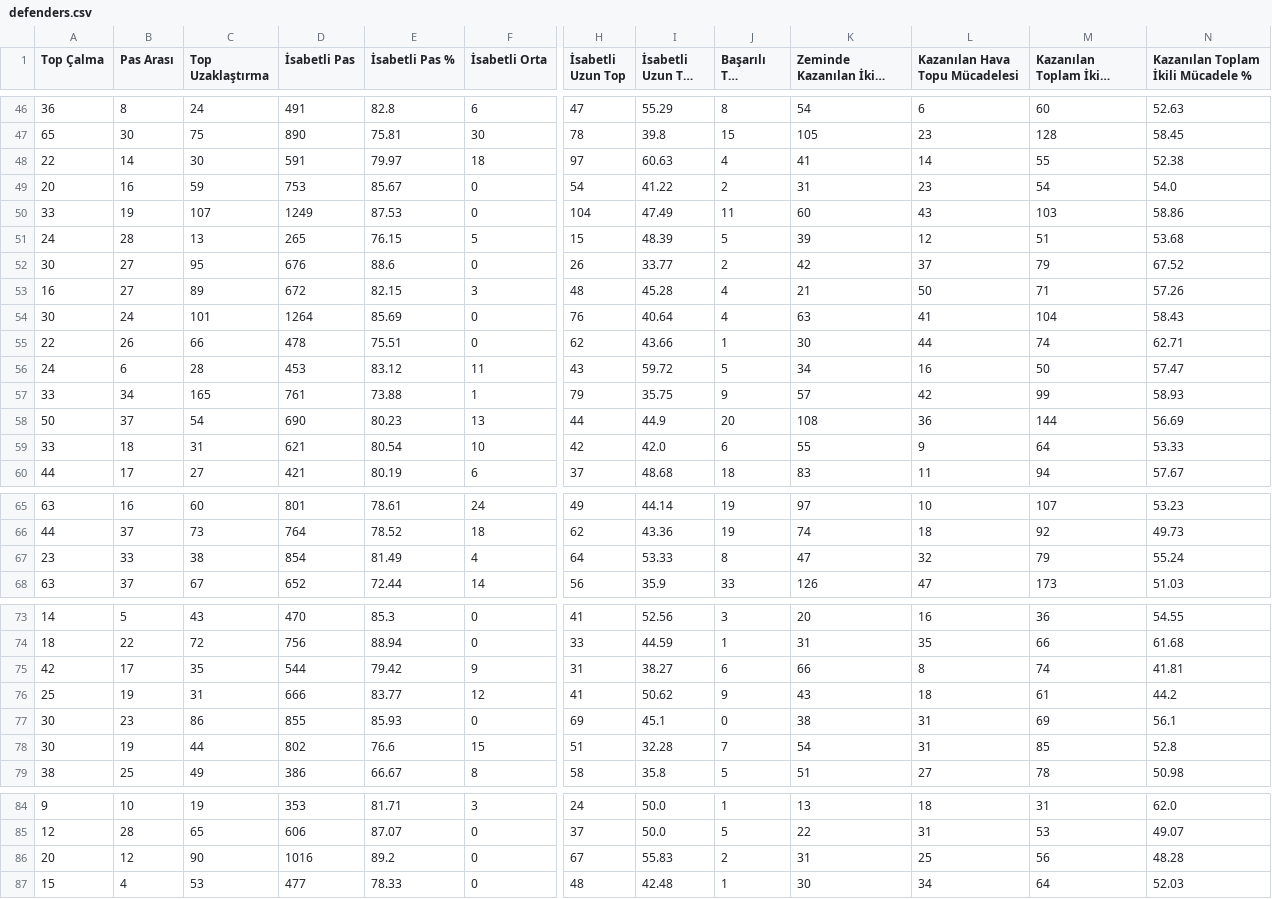
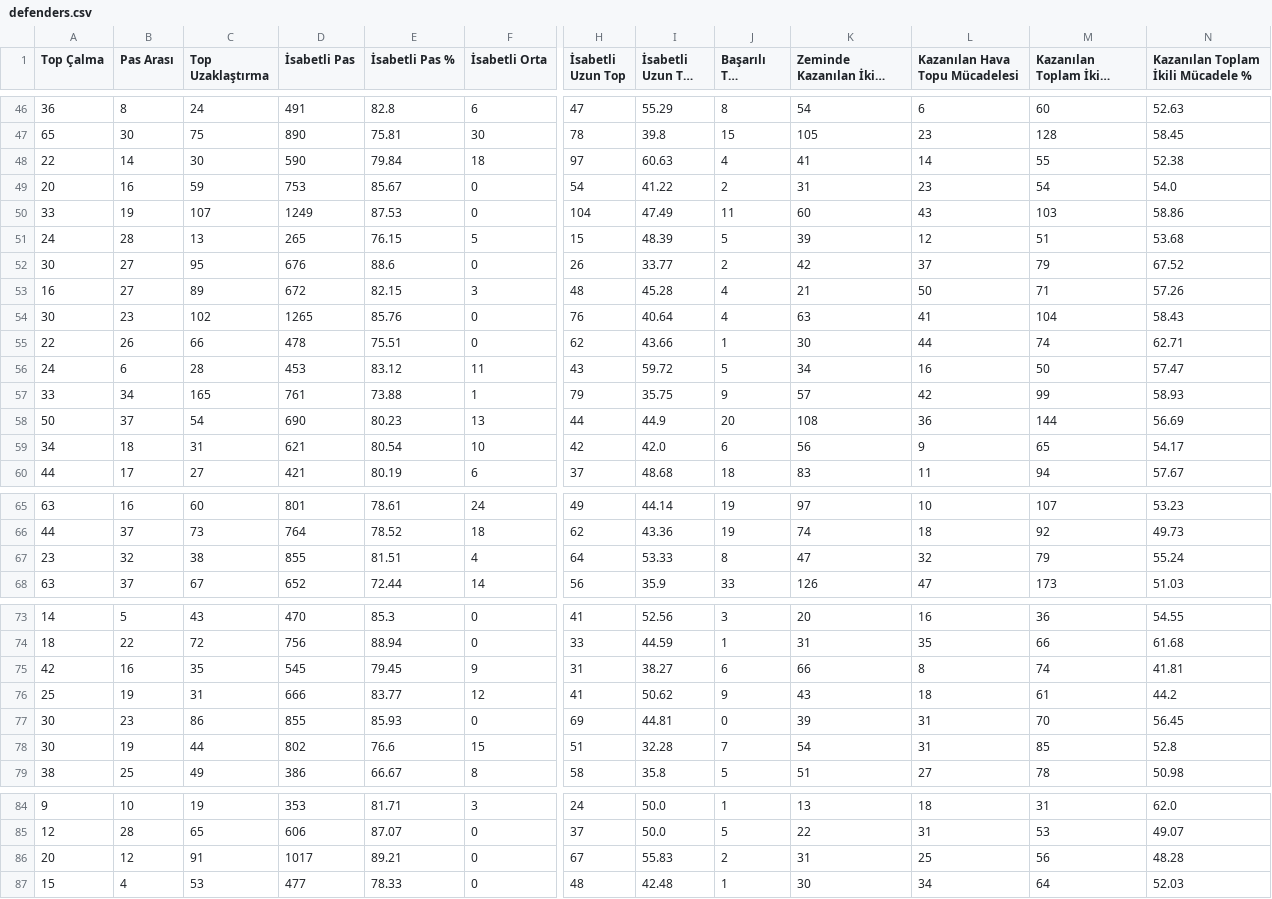
Before and after one commit to scatterradarcsv/csv_scatter_radar_total, a CSV file: defenders.csv, drawn as a sheet; only a part is shown, gaps mark what is left out; long unchanged cells end in …; the diff names each change by its address in the sheet, - before the commit and + after, or states it on an @@ line.

Commit message:
Updated defenders.csv

```diff
--- a/defenders.csv
+++ b/defenders.csv
-D48 (İsabetli Pas): 591
+D48 (İsabetli Pas): 590
-E48 (İsabetli Pas %): 79.97
+E48 (İsabetli Pas %): 79.84
-B54 (Pas Arası): 24
+B54 (Pas Arası): 23
-C54 (Top Uzaklaştırma): 101
+C54 (Top Uzaklaştırma): 102
-D54 (İsabetli Pas): 1264
+D54 (İsabetli Pas): 1265
-E54 (İsabetli Pas %): 85.69
+E54 (İsabetli Pas %): 85.76
-A59 (Top Çalma): 33
+A59 (Top Çalma): 34
-K59 (Zeminde Kazanılan İkili Mücadele): 55
+K59 (Zeminde Kazanılan İkili Mücadele): 56
-M59 (Kazanılan Toplam İkili Mücadele): 64
+M59 (Kazanılan Toplam İkili Mücadele): 65
-N59: 53.33
+N59: 54.17
-B67 (Pas Arası): 33
+B67 (Pas Arası): 32
-D67 (İsabetli Pas): 854
+D67 (İsabetli Pas): 855
-E67 (İsabetli Pas %): 81.49
+E67 (İsabetli Pas %): 81.51
-B75 (Pas Arası): 17
+B75 (Pas Arası): 16
-D75 (İsabetli Pas): 544
+D75 (İsabetli Pas): 545
-E75 (İsabetli Pas %): 79.42
+E75 (İsabetli Pas %): 79.45
-I77 (İsabetli Uzun Top %): 45.1
+I77 (İsabetli Uzun Top %): 44.81
-K77 (Zeminde Kazanılan İkili Mücadele): 38
+K77 (Zeminde Kazanılan İkili Mücadele): 39
-M77 (Kazanılan Toplam İkili Mücadele): 69
+M77 (Kazanılan Toplam İkili Mücadele): 70
-N77: 56.1
+N77: 56.45
-C86 (Top Uzaklaştırma): 90
+C86 (Top Uzaklaştırma): 91
-D86 (İsabetli Pas): 1016
+D86 (İsabetli Pas): 1017
-E86 (İsabetli Pas %): 89.2
+E86 (İsabetli Pas %): 89.21
```
